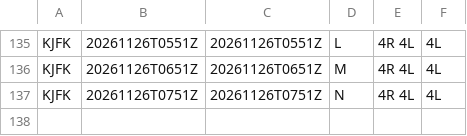
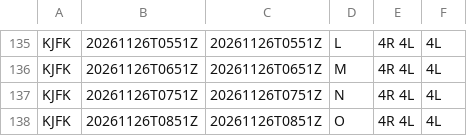
Before and after one commit to honghebincsg/pegasus-fid-gist, a CSV file: atis-history/KJFK/2026-11.csv, drawn as a sheet; only a part is shown, gaps mark what is left out; the diff names each change by its address in the sheet, - before the commit and + after, or states it on an @@ line.

```diff
--- a/atis-history/KJFK/2026-11.csv
+++ b/atis-history/KJFK/2026-11.csv
+row 138: KJFK | 20261126T0851Z | 20261126T0851Z | O | 4R 4L | 4L
```
Also changed, not shown: atis-history/EHAM/2026-11.csv, atis-history/PANC/2026-11.csv, 3 other files.
